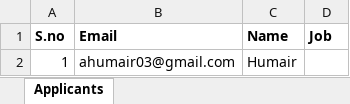
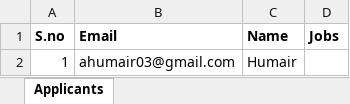
Before and after one commit to beast0o7/job-portal, an Excel workbook: applicants.xlsx, sheet Applicants, drawn as a sheet; values as stored, in another font and other column widths than the file's, no borders; the diff names each change by its address in the sheet, - before the commit and + after, or states it on an @@ line.

```diff
--- a/applicants.xlsx (sheet Applicants)
+++ b/applicants.xlsx (sheet Applicants)
-D1: Job
+D1: Jobs
```
Also changed, not shown: 11 other files.
